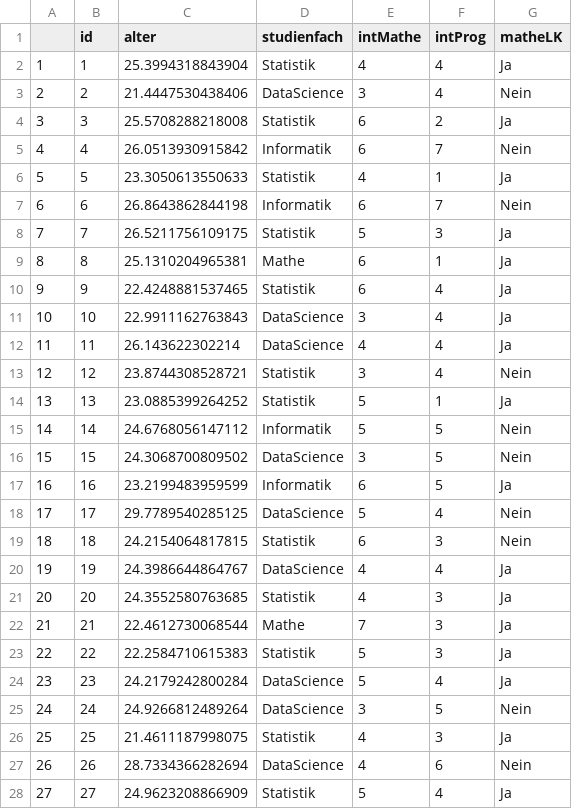
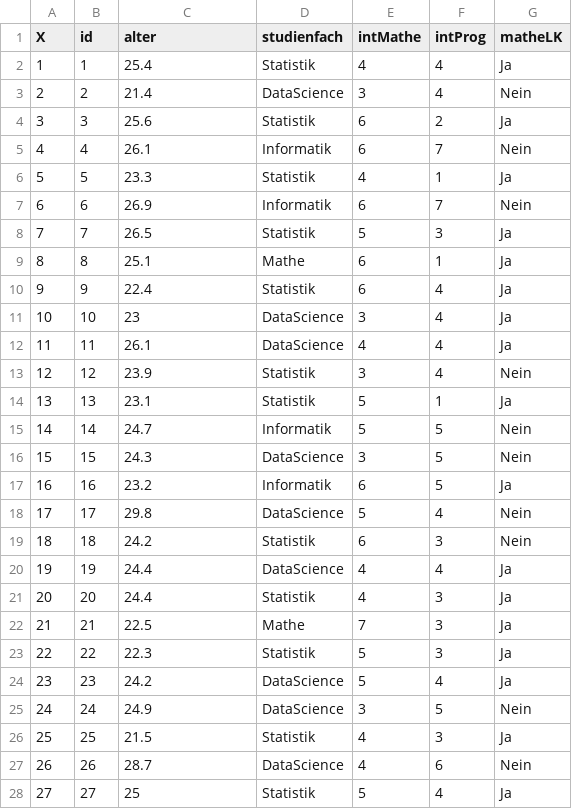
Before and after one commit to 100gLeberwurst/Wissenschaftliches-Arbeiten, a CSV file: data.csv, drawn as a sheet; only a part is shown; the diff covers the shown part only.

Commit message:
Add files via upload
- Version 2 der Ausgangsdaten
- Alter gerundet auf eine Nachkommastelle

```diff
--- a/data.csv
+++ b/data.csv
@@ -1,28 +1,28 @@
-"","id","alter","studienfach","intMathe","intProg","matheLK"
-"1",1,25.3994318843904,"Statistik",4,4,"Ja"
-"2",2,21.4447530438406,"DataScience",3,4,"Nein"
-"3",3,25.5708288218008,"Statistik",6,2,"Ja"
-"4",4,26.0513930915842,"Informatik",6,7,"Nein"
-"5",5,23.3050613550633,"Statistik",4,1,"Ja"
-"6",6,26.8643862844198,"Informatik",6,7,"Nein"
-"7",7,26.5211756109175,"Statistik",5,3,"Ja"
-"8",8,25.1310204965381,"Mathe",6,1,"Ja"
-"9",9,22.4248881537465,"Statistik",6,4,"Ja"
-"10",10,22.9911162763843,"DataScience",3,4,"Ja"
-"11",11,26.143622302214,"DataScience",4,4,"Ja"
-"12",12,23.8744308528721,"Statistik",3,4,"Nein"
-"13",13,23.0885399264252,"Statistik",5,1,"Ja"
-"14",14,24.6768056147112,"Informatik",5,5,"Nein"
-"15",15,24.3068700809502,"DataScience",3,5,"Nein"
-"16",16,23.2199483959599,"Informatik",6,5,"Ja"
-"17",17,29.7789540285125,"DataScience",5,4,"Nein"
-"18",18,24.2154064817815,"Statistik",6,3,"Nein"
-"19",19,24.3986644864767,"DataScience",4,4,"Ja"
-"20",20,24.3552580763685,"Statistik",4,3,"Ja"
-"21",21,22.4612730068544,"Mathe",7,3,"Ja"
-"22",22,22.2584710615383,"Statistik",5,3,"Ja"
-"23",23,24.2179242800284,"DataScience",5,4,"Ja"
-"24",24,24.9266812489264,"DataScience",3,5,"Nein"
-"25",25,21.4611187998075,"Statistik",4,3,"Ja"
-"26",26,28.7334366282694,"DataScience",4,6,"Nein"
-"27",27,24.9623208866909,"Statistik",5,4,"Ja"
+"X","id","alter","studienfach","intMathe","intProg","matheLK"
+1,1,25.4,"Statistik",4,4,"Ja"
+2,2,21.4,"DataScience",3,4,"Nein"
+3,3,25.6,"Statistik",6,2,"Ja"
+4,4,26.1,"Informatik",6,7,"Nein"
+5,5,23.3,"Statistik",4,1,"Ja"
+6,6,26.9,"Informatik",6,7,"Nein"
+7,7,26.5,"Statistik",5,3,"Ja"
+8,8,25.1,"Mathe",6,1,"Ja"
+9,9,22.4,"Statistik",6,4,"Ja"
+10,10,23,"DataScience",3,4,"Ja"
+11,11,26.1,"DataScience",4,4,"Ja"
+12,12,23.9,"Statistik",3,4,"Nein"
+13,13,23.1,"Statistik",5,1,"Ja"
+14,14,24.7,"Informatik",5,5,"Nein"
+15,15,24.3,"DataScience",3,5,"Nein"
+16,16,23.2,"Informatik",6,5,"Ja"
+17,17,29.8,"DataScience",5,4,"Nein"
+18,18,24.2,"Statistik",6,3,"Nein"
+19,19,24.4,"DataScience",4,4,"Ja"
+20,20,24.4,"Statistik",4,3,"Ja"
+21,21,22.5,"Mathe",7,3,"Ja"
+22,22,22.3,"Statistik",5,3,"Ja"
+23,23,24.2,"DataScience",5,4,"Ja"
+24,24,24.9,"DataScience",3,5,"Nein"
+25,25,21.5,"Statistik",4,3,"Ja"
+26,26,28.7,"DataScience",4,6,"Nein"
+27,27,25,"Statistik",5,4,"Ja"
```
Also changed, not shown: 73 edited cells elsewhere in this file.
